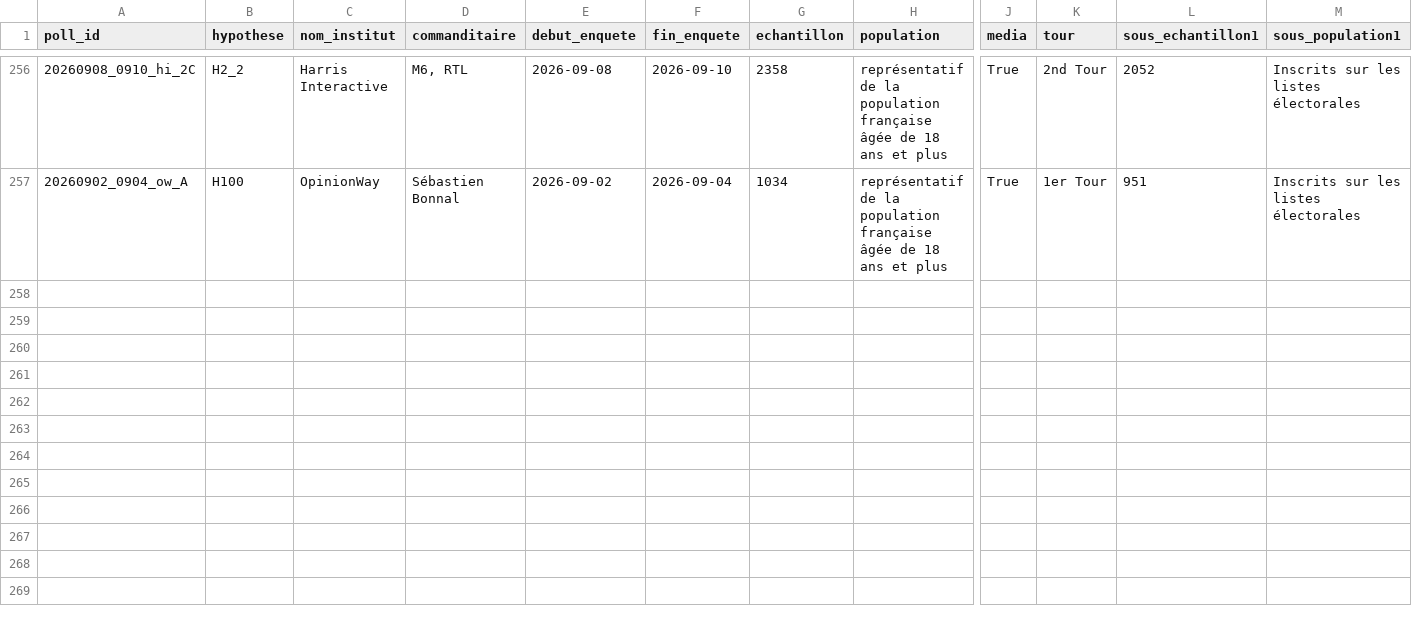
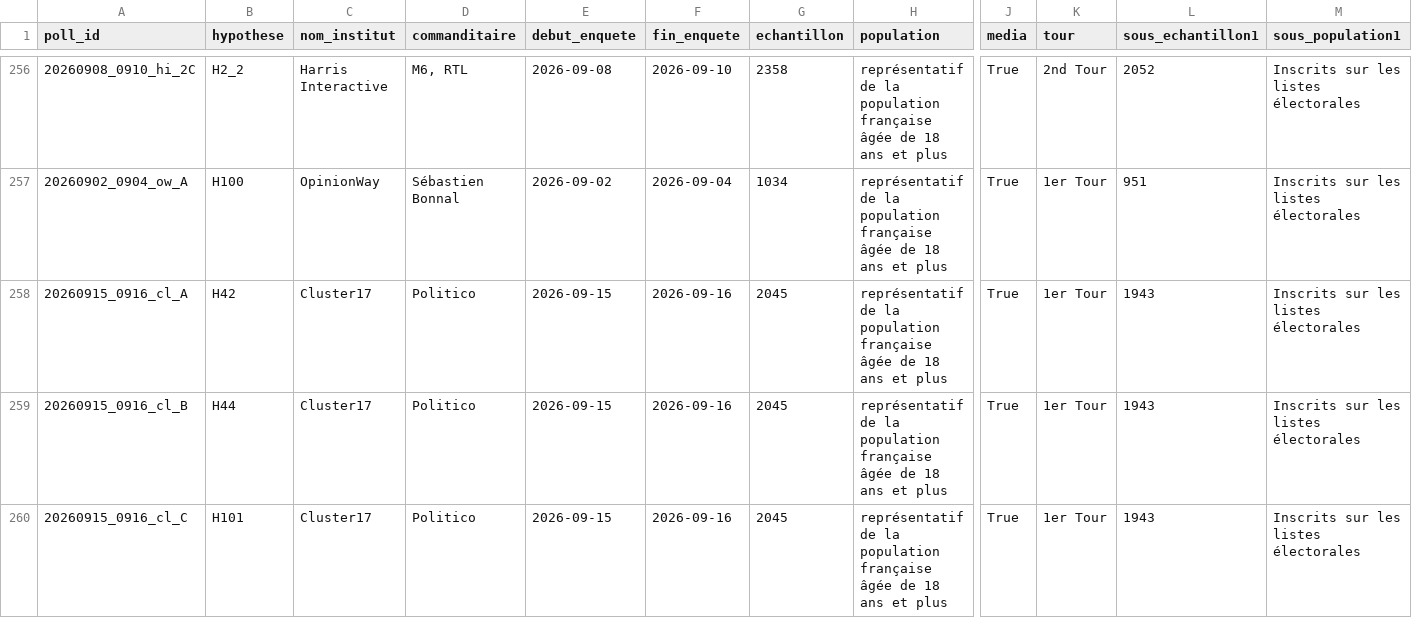
Before and after one commit to MieuxVoter/presidentielle2027, a CSV file: polls.csv, drawn as a sheet; only a part is shown, gaps mark what is left out; rows hold the shown columns only; the diff names each change by its address in the sheet, - before the commit and + after, or states it on an @@ line.

Commit message:
cluster 17 (septembre)

```diff
--- a/polls.csv
+++ b/polls.csv
+row 258: 20260915_0916_cl_A | H42 | Cluster17 | Politico | 2026-09-15 | 2026-09-16 | 2045 | représentatif de la population française âgée de 18 ans et plus | True | 1er Tour | 1943 | Inscrits sur les listes électorales
+row 259: 20260915_0916_cl_B | H44 | Cluster17 | Politico | 2026-09-15 | 2026-09-16 | 2045 | représentatif de la population française âgée de 18 ans et plus | True | 1er Tour | 1943 | Inscrits sur les listes électorales
+row 260: 20260915_0916_cl_C | H101 | Cluster17 | Politico | 2026-09-15 | 2026-09-16 | 2045 | représentatif de la population française âgée de 18 ans et plus | True | 1er Tour | 1943 | Inscrits sur les listes électorales
```
Also changed, not shown: hypotheses.csv, 4 other files.
